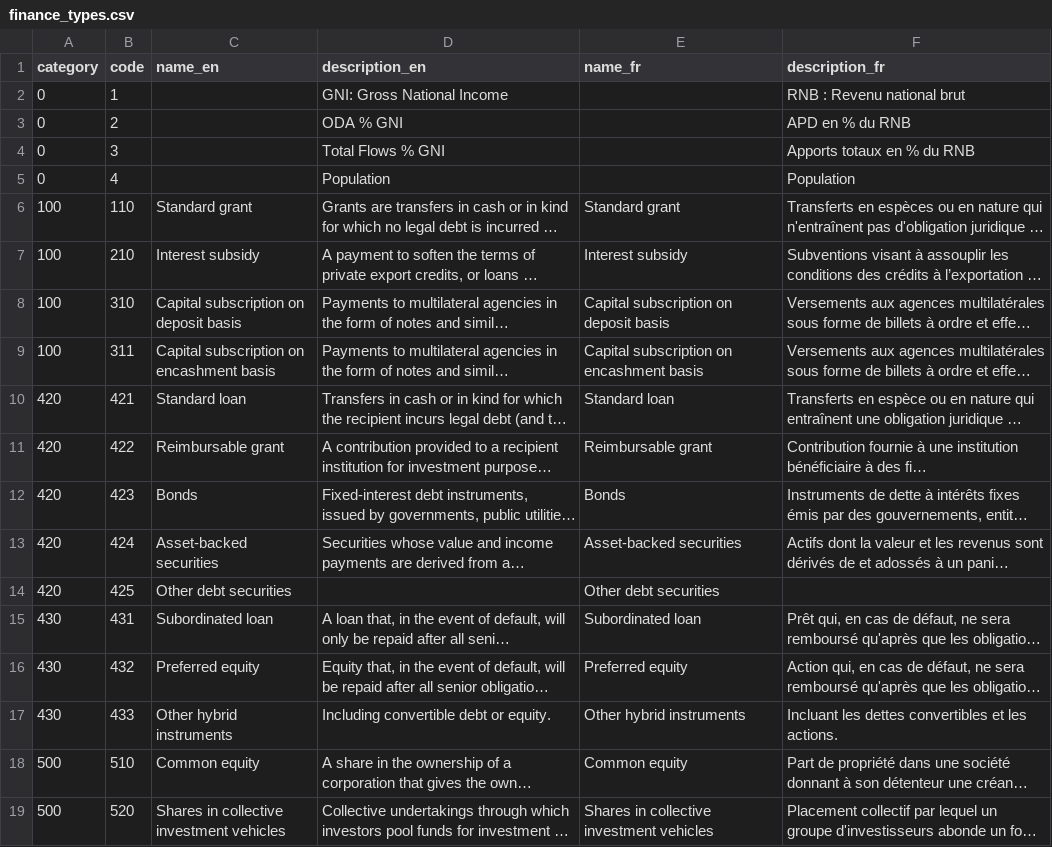
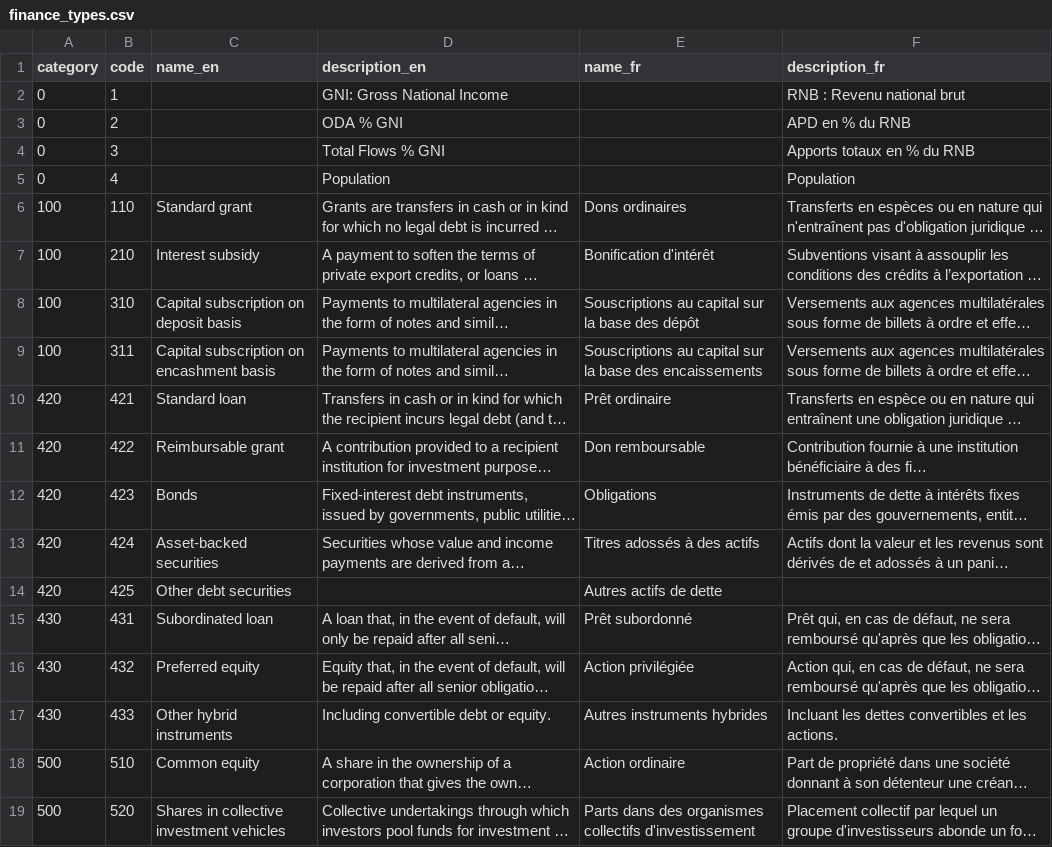
Before and after one commit to datasets/dac-and-crs-code-lists, a CSV file: data/finance_types.csv, drawn as a sheet; only a part is shown; long unchanged cells end in …; the diff covers the shown part only; the diff names each change by its address in the sheet, - before the commit and + after, or states it on an @@ line.

Commit message:
Finance types: Switch French names back to French
Part of the July 2018 update

```diff
--- a/data/finance_types.csv
+++ b/data/finance_types.csv
-E6 (name_fr): Standard grant
+E6 (name_fr): Dons ordinaires
-E7 (name_fr): Interest subsidy
+E7 (name_fr): Bonification d'intérêt
-E8 (name_fr): Capital subscription on deposit basis
+E8 (name_fr): Souscriptions au capital sur la base des dépôt
-E9 (name_fr): Capital subscription on encashment basis
+E9 (name_fr): Souscriptions au capital sur la base des encaissements
-E10 (name_fr): Standard loan
+E10 (name_fr): Prêt ordinaire
-E11 (name_fr): Reimbursable grant
+E11 (name_fr): Don remboursable
-E12 (name_fr): Bonds
+E12 (name_fr): Obligations
-E13 (name_fr): Asset-backed securities
+E13 (name_fr): Titres adossés à des actifs
-E14 (name_fr): Other debt securities
+E14 (name_fr): Autres actifs de dette
-E15 (name_fr): Subordinated loan
+E15 (name_fr): Prêt subordonné
-E16 (name_fr): Preferred equity
+E16 (name_fr): Action privilégiée
-E17 (name_fr): Other hybrid instruments
+E17 (name_fr): Autres instruments hybrides
-E18 (name_fr): Common equity
+E18 (name_fr): Action ordinaire
-E19 (name_fr): Shares in collective investment vehicles
+E19 (name_fr): Parts dans des organismes collectifs d'investissement
```
Also changed, not shown: 29 edited cells elsewhere in this file.
